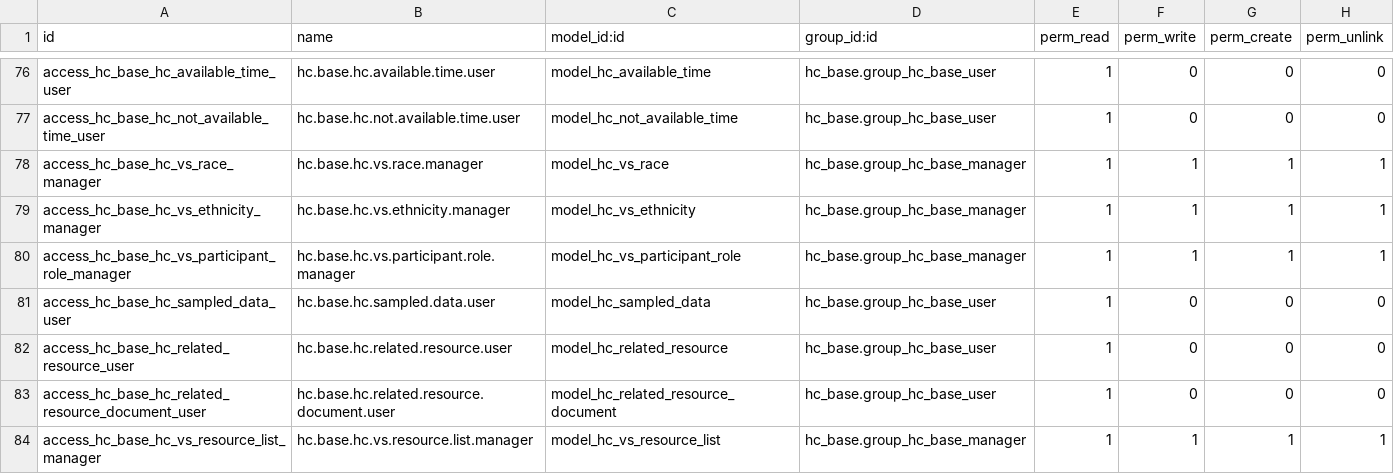
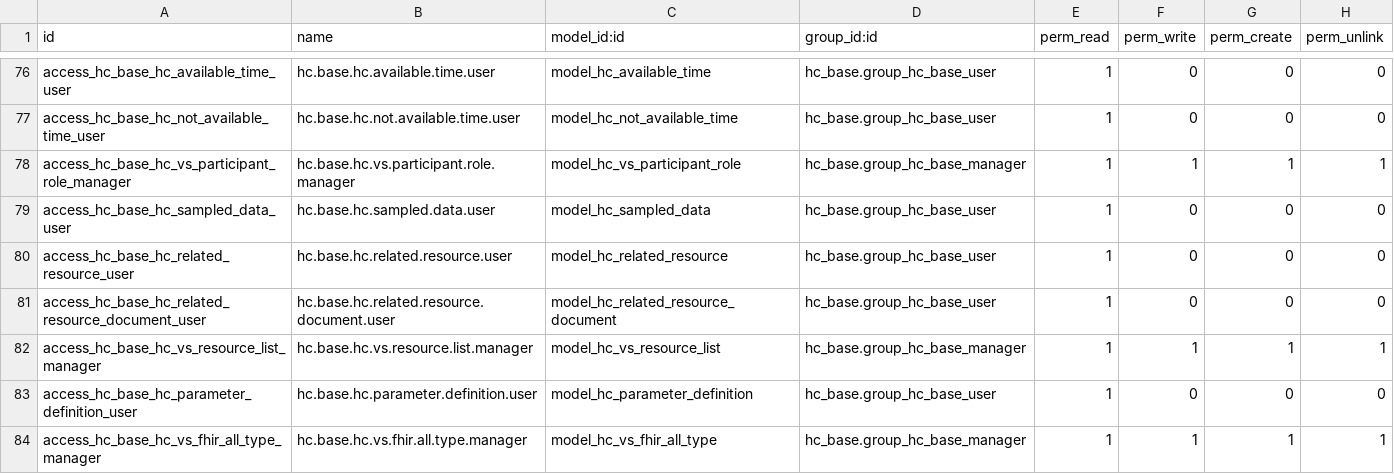
Before and after one commit to App247/odoo-fhir, a CSV file: addons/hc_base/security/ir.model.access.csv, drawn as a sheet; only a part is shown, gaps mark what is left out; the shorter side is filled out with more unchanged rows; the diff names each change by its address in the sheet, - before the commit and + after, or states it on an @@ line.

```diff
--- a/addons/hc_base/security/ir.model.access.csv
+++ b/addons/hc_base/security/ir.model.access.csv
-row 78: access_hc_base_hc_vs_race_manager | hc.base.hc.vs.race.manager | model_hc_vs_race | hc_base.group_hc_base_manager | 1 | 1 | 1 | 1
-row 79: access_hc_base_hc_vs_ethnicity_manager | hc.base.hc.vs.ethnicity.manager | model_hc_vs_ethnicity | hc_base.group_hc_base_manager | 1 | 1 | 1 | 1
```
Also changed, not shown: addons/hc_patient/security/ir.model.access.csv, 8 other files.
